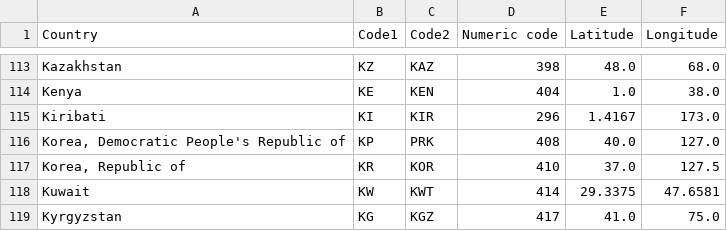
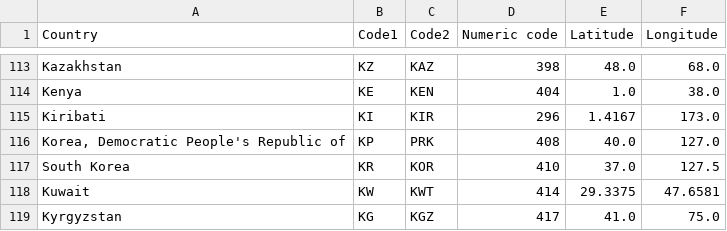
Before and after one commit to rglo0002/FIT3179, a CSV file: country_long_lat.csv, drawn as a sheet; only a part is shown, gaps mark what is left out.

```diff
--- a/country_long_lat.csv
+++ b/country_long_lat.csv
@@ -116,3 +116,3 @@ Kiribati,KI,KIR,296,1.4167,173.0
 "Korea, Democratic People's Republic of",KP,PRK,408,40.0,127.0
-"Korea, Republic of",KR,KOR,410,37.0,127.5
+South Korea,KR,KOR,410,37.0,127.5
 Kuwait,KW,KWT,414,29.3375,47.6581
```
Also changed, not shown: aggregated_sat_data.csv, unmatched_countries_organisations.csv, 5 other files.
